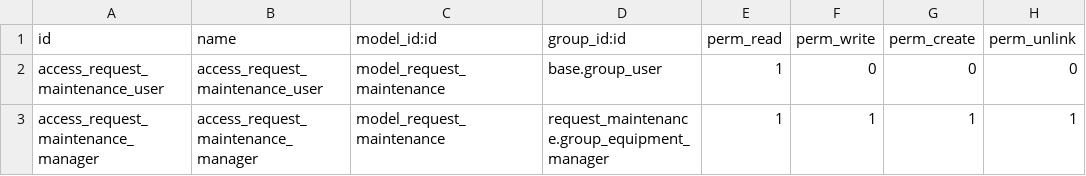
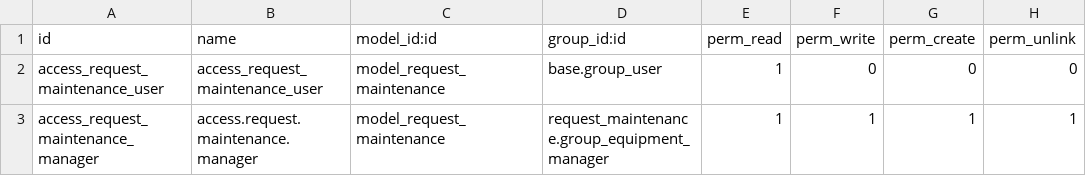
Before and after one commit to truongthinhmai2204/odoo, a CSV file: addons/request_maintenance/security/ir.model.access.csv, drawn as a sheet.

Commit message:
modified:   addons/request_maintenance/security/ir.model.access.csv

```diff
--- a/addons/request_maintenance/security/ir.model.access.csv
+++ b/addons/request_maintenance/security/ir.model.access.csv
@@ -2,2 +2,2 @@ id,name,model_id:id,group_id:id,perm_read,perm_write,perm_create,perm_unlink
 access_request_maintenance_user,access_request_maintenance_user,model_request_maintenance,base.group_user,1,0,0,0
-access_request_maintenance_manager,access_request_maintenance_manager,model_request_maintenance,request_maintenance.group_equipment_manager,1,1,1,1
+access_request_maintenance_manager,access.request.maintenance.manager,model_request_maintenance,request_maintenance.group_equipment_manager,1,1,1,1
```
